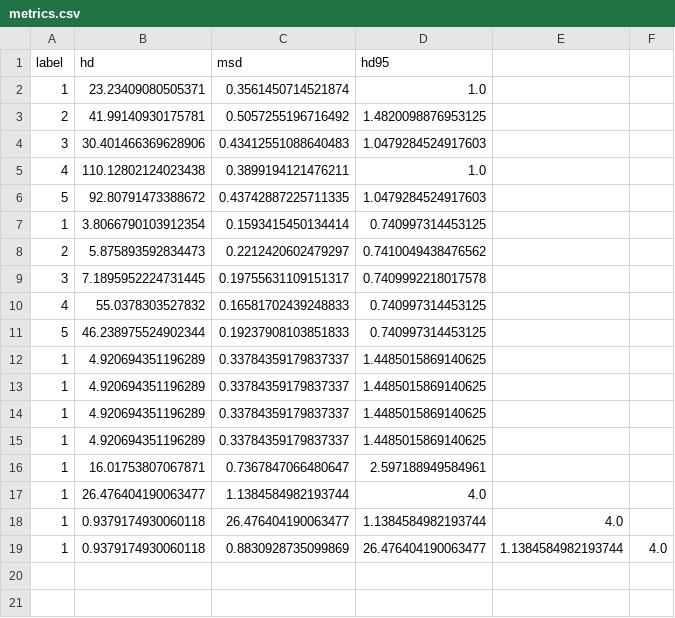
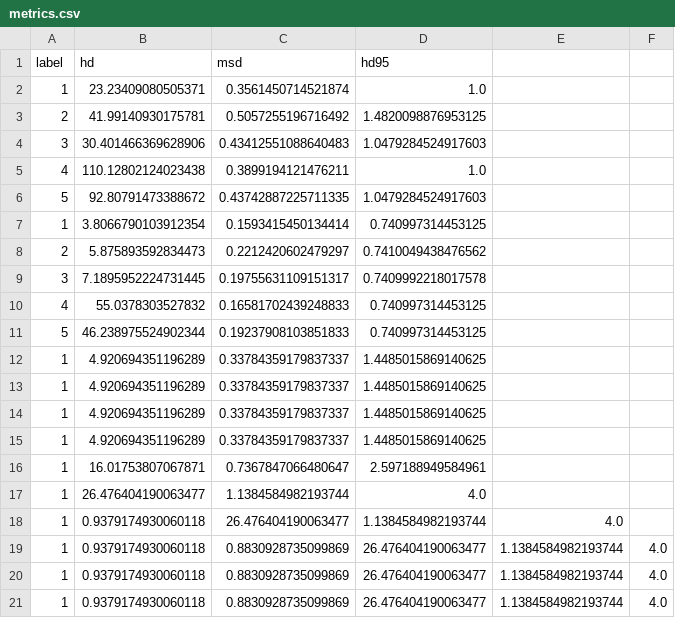
Before and after one commit to EmmaSchmidt2021/Kidney-Segmentation-Jupyter, a CSV file: metrics.csv, drawn as a sheet; the diff names each change by its address in the sheet, - before the commit and + after, or states it on an @@ line.

```diff
--- a/metrics.csv
+++ b/metrics.csv
+row 20: 1 | 0.9379174930060118 | 0.8830928735099869 | 26.476404190063477 | 1.1384584982193744 | 4.0
+row 21: 1 | 0.9379174930060118 | 0.8830928735099869 | 26.476404190063477 | 1.1384584982193744 | 4.0
```
Also changed, not shown: 1 other file.
